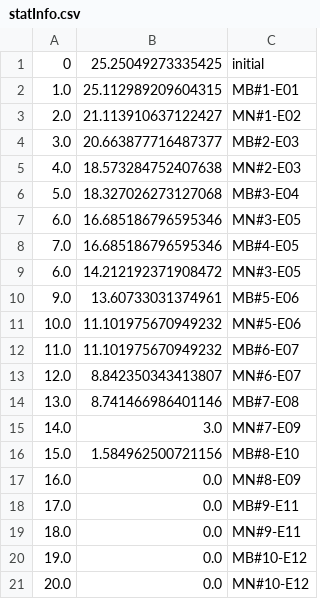
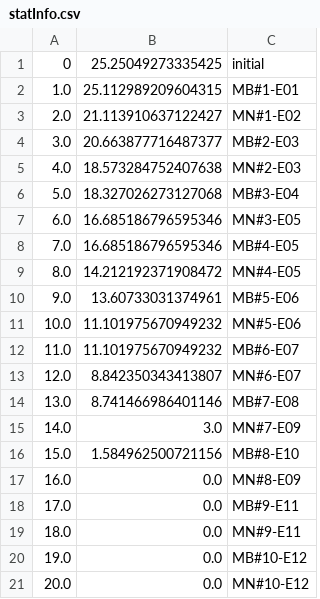
Before and after one commit to atticus-sullivan/sim-ayto, a CSV file: data/us06/statInfo.csv, drawn as a sheet.

```diff
--- a/data/us06/statInfo.csv
+++ b/data/us06/statInfo.csv
@@ -8,3 +8,3 @@
 7.0;16.685186796595346;MB#4-E05
-6.0;14.212192371908472;MN#3-E05
+8.0;14.212192371908472;MN#4-E05
 9.0;13.60733031374961;MB#5-E06
```
Also changed, not shown: data/de04/statInfo.csv, data/de04/statMB.csv, 15 other files.
